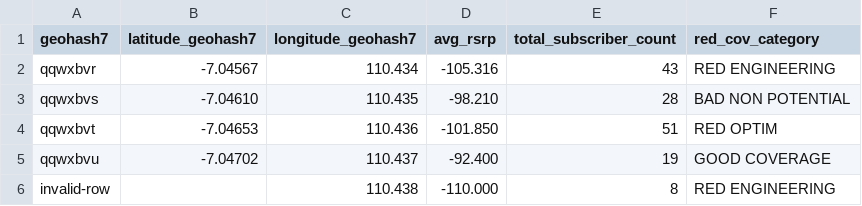
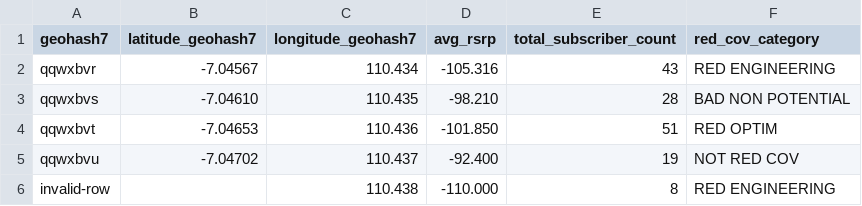
Before and after one commit to haidarpriatama/gis_coverage_converter, a CSV file: sample-data/redcov_banyumanik.csv, drawn as a sheet.

```diff
--- a/sample-data/redcov_banyumanik.csv
+++ b/sample-data/redcov_banyumanik.csv
@@ -4,3 +4,3 @@ qqwxbvs,-7.04610,110.435,-98.210,28,BAD NON POTENTIAL
 qqwxbvt,-7.04653,110.436,-101.850,51,RED OPTIM
-qqwxbvu,-7.04702,110.437,-92.400,19,GOOD COVERAGE
+qqwxbvu,-7.04702,110.437,-92.400,19,NOT RED COV
 invalid-row,,110.438,-110.000,8,RED ENGINEERING
```
Also changed, not shown: 16 other files.
